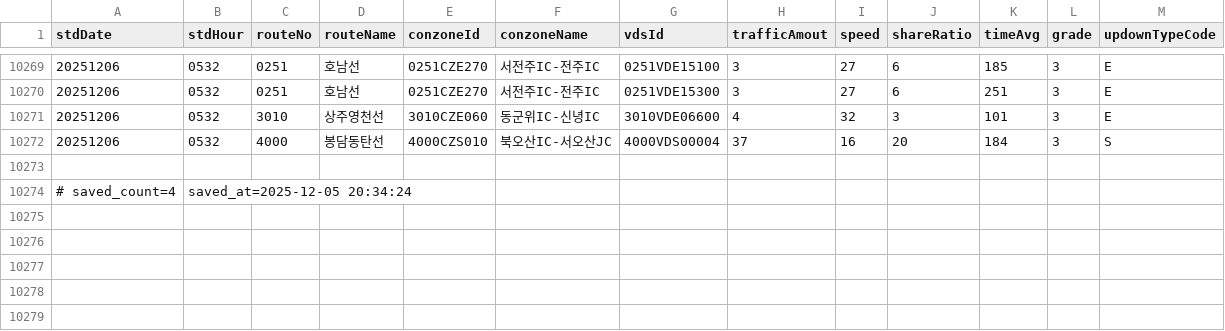
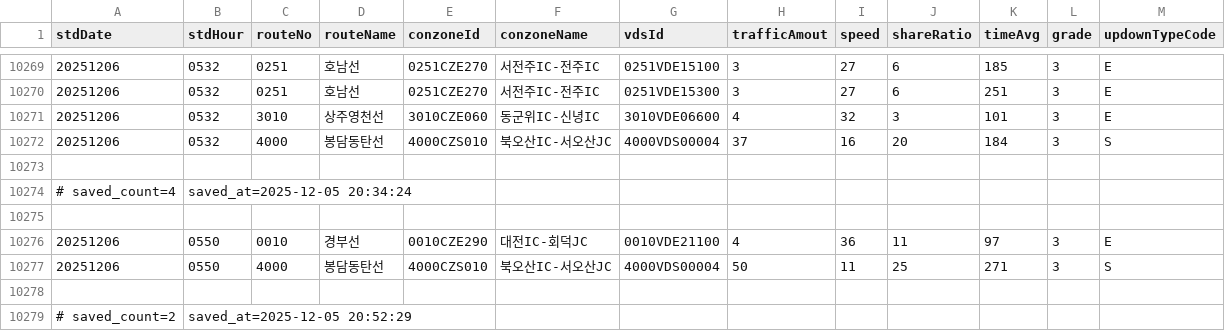
Before and after one commit to otter2023/FlowTrack, a CSV file: highway_12-1.csv, drawn as a sheet; only a part is shown, gaps mark what is left out.

```diff
--- a/highway_12-1.csv
+++ b/highway_12-1.csv
@@ -10274 +10274,6 @@ stdDate,stdHour,routeNo,routeName,conzoneId,conzoneName,vdsId,trafficAmout,speed
 # saved_count=4, saved_at=2025-12-05 20:34:24
+
+20251206,0550,0010,경부선,0010CZE290,대전IC-회덕JC,0010VDE21100,4,36,11,97,3,E
+20251206,0550,4000,봉담동탄선,4000CZS010,북오산IC-서오산JC,4000VDS00004,50,11,25,271,3,S
+
+# saved_count=2, saved_at=2025-12-05 20:52:29
```
